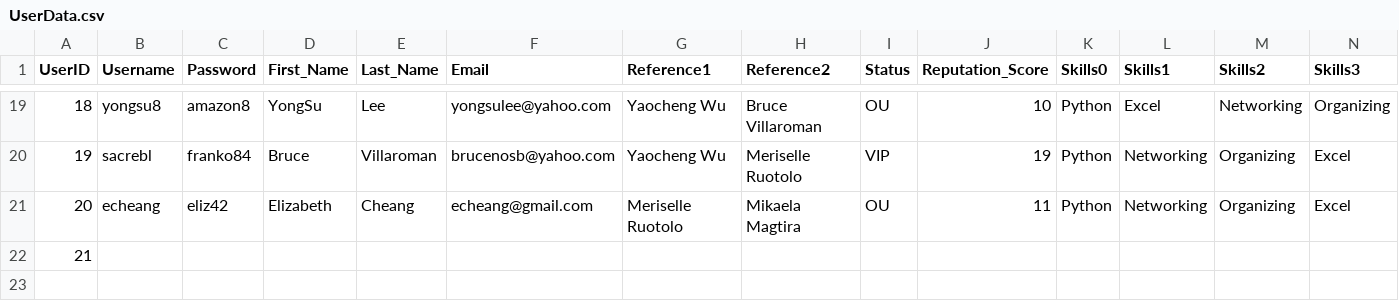
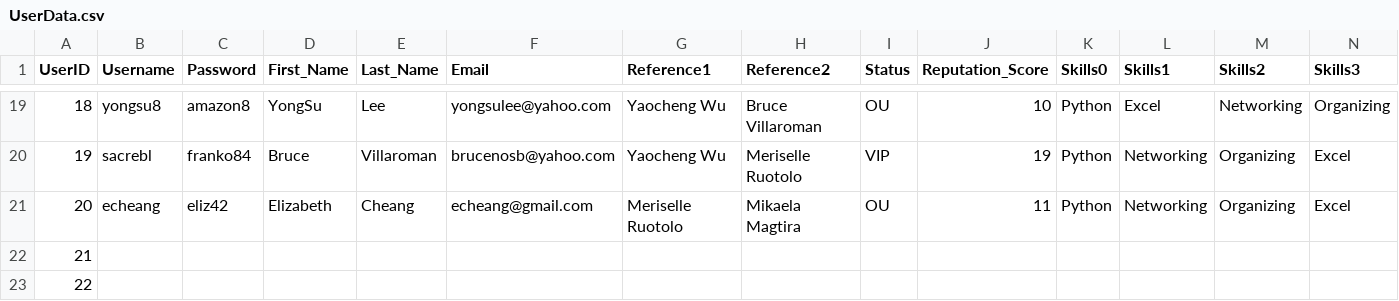
Before and after one commit to ctan01/CSC322Project, a CSV file: UserData.csv, drawn as a sheet; only a part is shown, gaps mark what is left out; rows hold the shown columns only; the diff names each change by its address in the sheet, - before the commit and + after, or states it on an @@ line.

Commit message:
Update UserData.csv

```diff
--- a/UserData.csv
+++ b/UserData.csv
+row 23: 22
```
